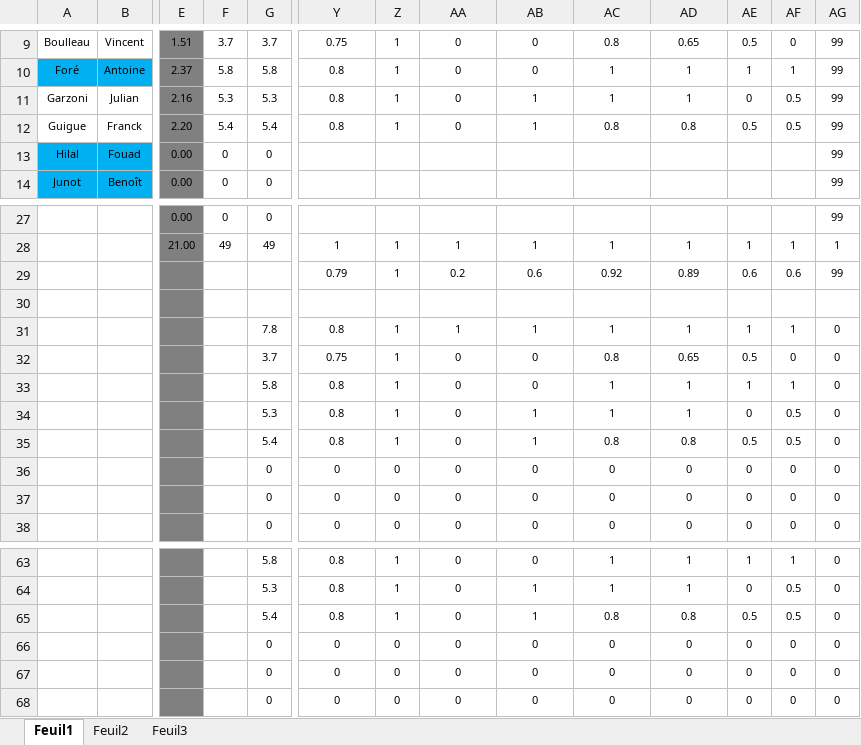
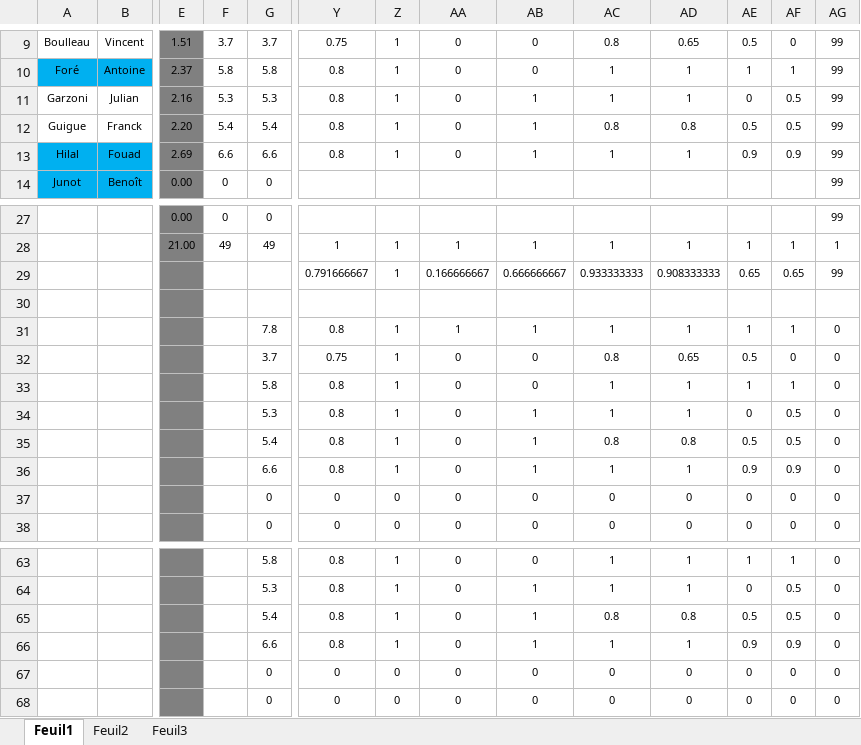
Before and after one commit to chriscerque/CQA_CONTACT_TEST_JAVA_BASE_FINAL_correction, an Excel workbook: BaremeJavaBaseTest2Bis_GJ52.xlsx, sheet Feuil1, drawn as a sheet; only a part is shown, gaps mark what is left out; values as stored, in another font and other column widths than the file's, no borders; conditional formats not drawn; removed rows and columns are numbered as before the commit, all else as after; rows hold the shown columns only; the diff names each change by its address in the sheet, - before the commit and + after, or states it on an @@ line.

```diff
--- a/BaremeJavaBaseTest2Bis_GJ52.xlsx (sheet Feuil1)
+++ b/BaremeJavaBaseTest2Bis_GJ52.xlsx (sheet Feuil1)
-row 13: Hilal | Fouad | 0.00 | 0 | 0 |  |  |  |  |  |  |  |  | 99
+row 13: Hilal | Fouad | 2.69 | 6.6 | 6.6 | 0.8 | 1 | 0 | 1 | 1 | 1 | 0.9 | 0.9 | 99
-Y29: 0.79
+Y29: 0.791666667
-AA29: 0.2
+AA29: 0.166666667
-AB29: 0.6
+AB29: 0.666666667
-AC29: 0.92
+AC29: 0.933333333
-AD29: 0.89
+AD29: 0.908333333
-AE29: 0.6
+AE29: 0.65
-AF29: 0.6
+AF29: 0.65
-G36: 0
+G36: 6.6
-Y36: 0
+Y36: 0.8
-Z36: 0
+Z36: 1
-AB36: 0
+AB36: 1
-AC36: 0
+AC36: 1
-AD36: 0
+AD36: 1
-AE36: 0
+AE36: 0.9
-AF36: 0
+AF36: 0.9
-G66: 0
+G66: 6.6
-Y66: 0
+Y66: 0.8
-Z66: 0
+Z66: 1
-AB66: 0
+AB66: 1
-AC66: 0
+AC66: 1
-AD66: 0
+AD66: 1
-AE66: 0
+AE66: 0.9
-AF66: 0
+AF66: 0.9
```
